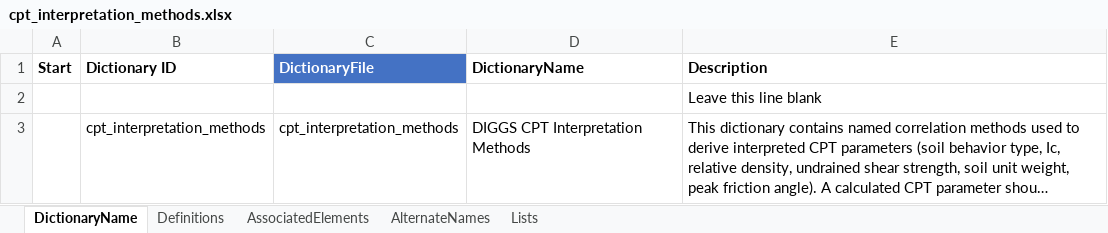
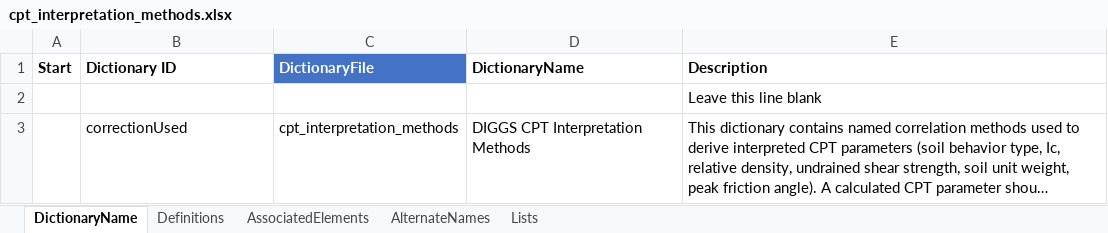
Before and after one commit to DIGGSml/def, an Excel workbook: Codelist Excel Files and Conversion Templates to XML/cpt_interpretation_methods.xlsx, sheet DictionaryName, drawn as a sheet; long unchanged cells end in …; values as stored, in another font and other column widths than the file's, no borders; table styles not drawn; the diff names each change by its address in the sheet, - before the commit and + after, or states it on an @@ line.

```diff
--- a/Codelist Excel Files and Conversion Templates to XML/cpt_interpretation_methods.xlsx (sheet DictionaryName)
+++ b/Codelist Excel Files and Conversion Templates to XML/cpt_interpretation_methods.xlsx (sheet DictionaryName)
-B3 (Dictionary ID): cpt_interpretation_methods
+B3 (Dictionary ID): correctionUsed
```
Also changed, not shown: sheet AssociatedElements, Codelist Excel Files and Conversion Templates to XML/cpt_interpreted_properties.xlsx, 2 other files.
